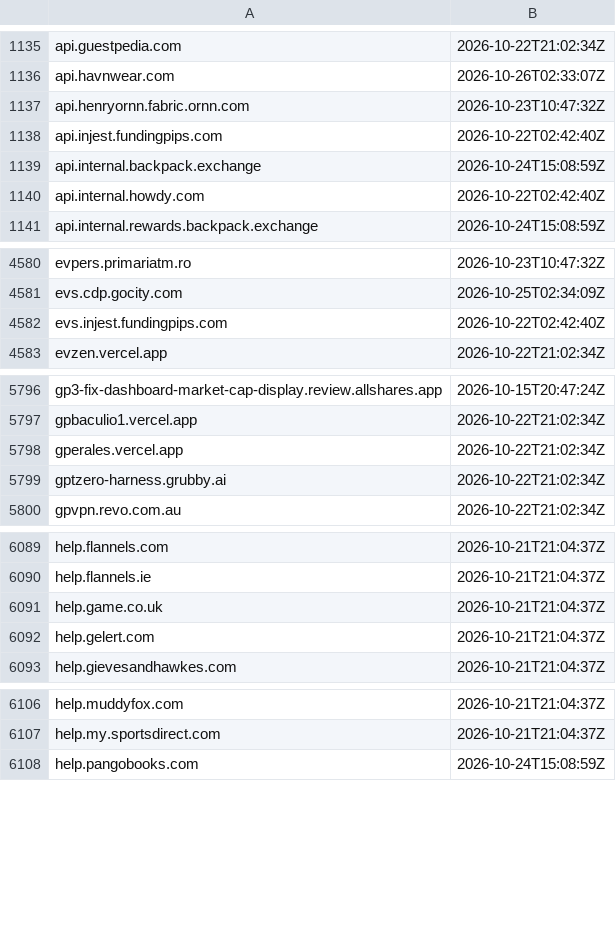
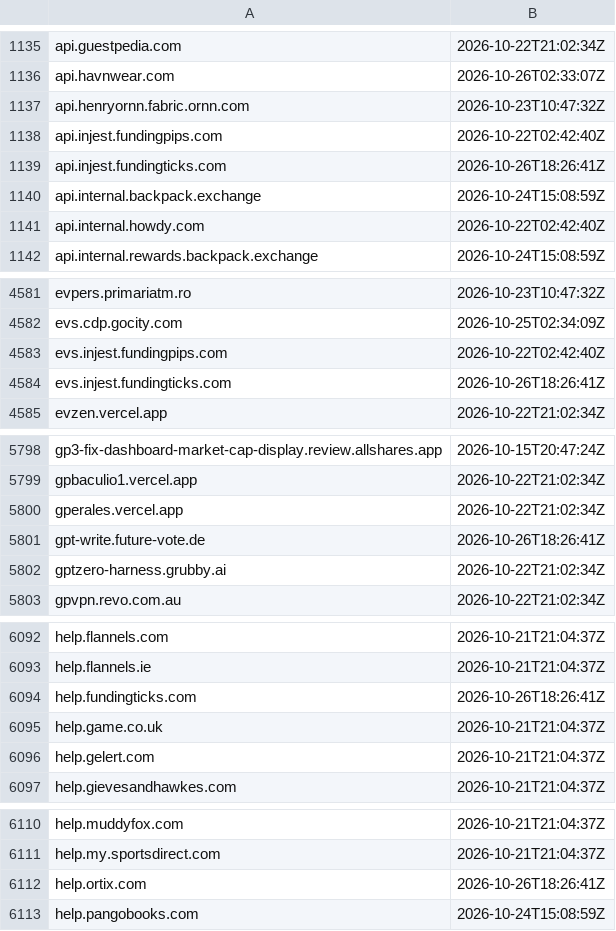
Before and after one commit to malek-alhu/marketplace-phaas-tracker, a TSV file: monitor/state/ct_pending.tsv, drawn as a sheet; only a part is shown, gaps mark what is left out; the diff covers the shown part only.

```diff
--- a/monitor/state/ct_pending.tsv
+++ b/monitor/state/ct_pending.tsv
@@ -1138,2 +1138,3 @@ api.henryornn.fabric.ornn.com	2026-10-23T10:47:32Z
 api.injest.fundingpips.com	2026-10-22T02:42:40Z
+api.injest.fundingticks.com	2026-10-26T18:26:41Z
 api.internal.backpack.exchange	2026-10-24T15:08:59Z
@@ -4582,2 +4583,3 @@ evs.cdp.gocity.com	2026-10-25T02:34:09Z
 evs.injest.fundingpips.com	2026-10-22T02:42:40Z
+evs.injest.fundingticks.com	2026-10-26T18:26:41Z
 evzen.vercel.app	2026-10-22T21:02:34Z
@@ -5798,2 +5800,3 @@ gpbaculio1.vercel.app	2026-10-22T21:02:34Z
 gperales.vercel.app	2026-10-22T21:02:34Z
+gpt-write.future-vote.de	2026-10-26T18:26:41Z
 gptzero-harness.grubby.ai	2026-10-22T21:02:34Z
@@ -6090,2 +6093,3 @@ help.flannels.com	2026-10-21T21:04:37Z
 help.flannels.ie	2026-10-21T21:04:37Z
+help.fundingticks.com	2026-10-26T18:26:41Z
 help.game.co.uk	2026-10-21T21:04:37Z
@@ -6107,2 +6111,3 @@ help.muddyfox.com	2026-10-21T21:04:37Z
 help.my.sportsdirect.com	2026-10-21T21:04:37Z
+help.ortix.com	2026-10-26T18:26:41Z
 help.pangobooks.com	2026-10-24T15:08:59Z
```
Also changed, not shown: 3 added rows elsewhere in this file, monitor/scans.csv, 10 other files.
